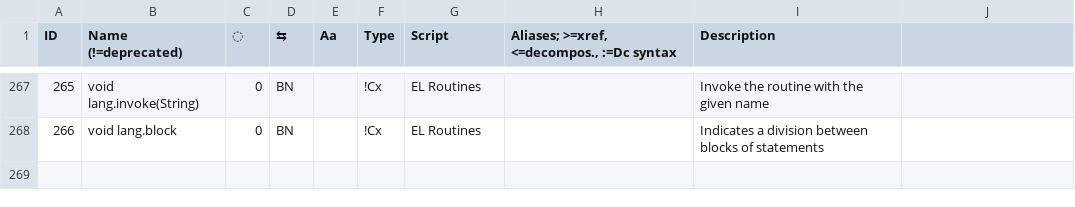
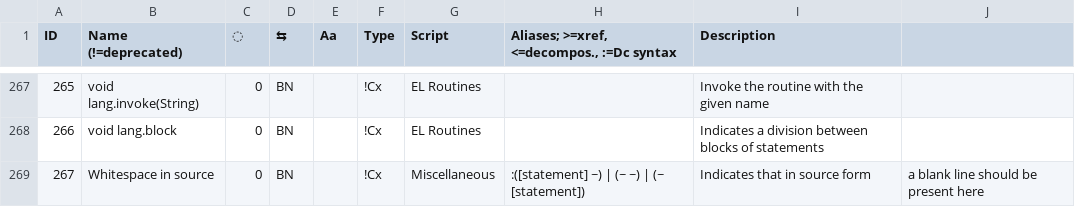
Before and after one commit to ethus3h/ember-client, a CSV file: common/data/DcData.csv, drawn as a sheet; only a part is shown, gaps mark what is left out; the diff names each change by its address in the sheet, - before the commit and + after, or states it on an @@ line.

```diff
--- a/common/data/DcData.csv
+++ b/common/data/DcData.csv
+row 269: 267 | Whitespace in source | 0 | BN |  | !Cx | Miscellaneous | :([statement] ~) | (~ ~) | (~ [statement]) | Indicates that in source form | a blank line should be present here
```
Also changed, not shown: 3 other files.
